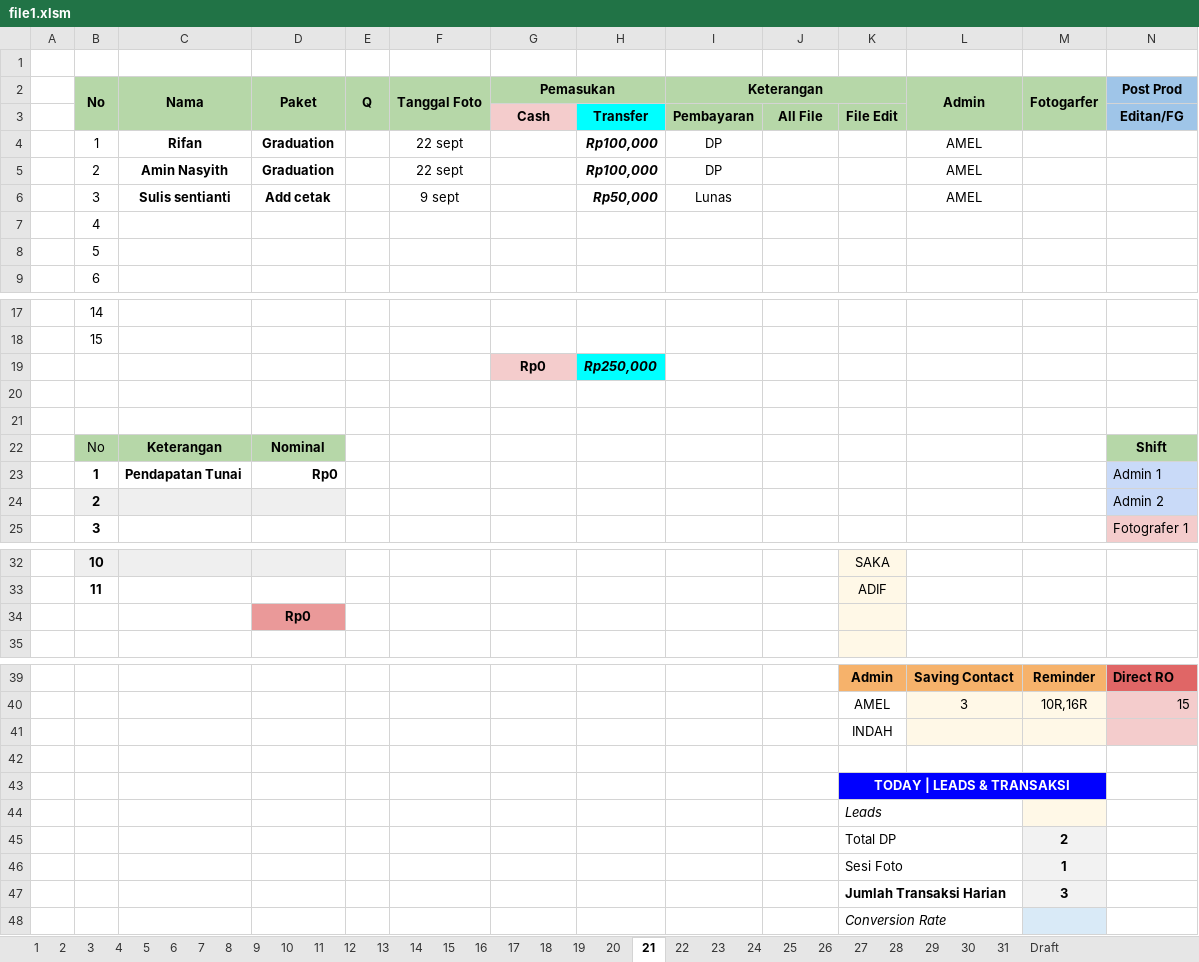
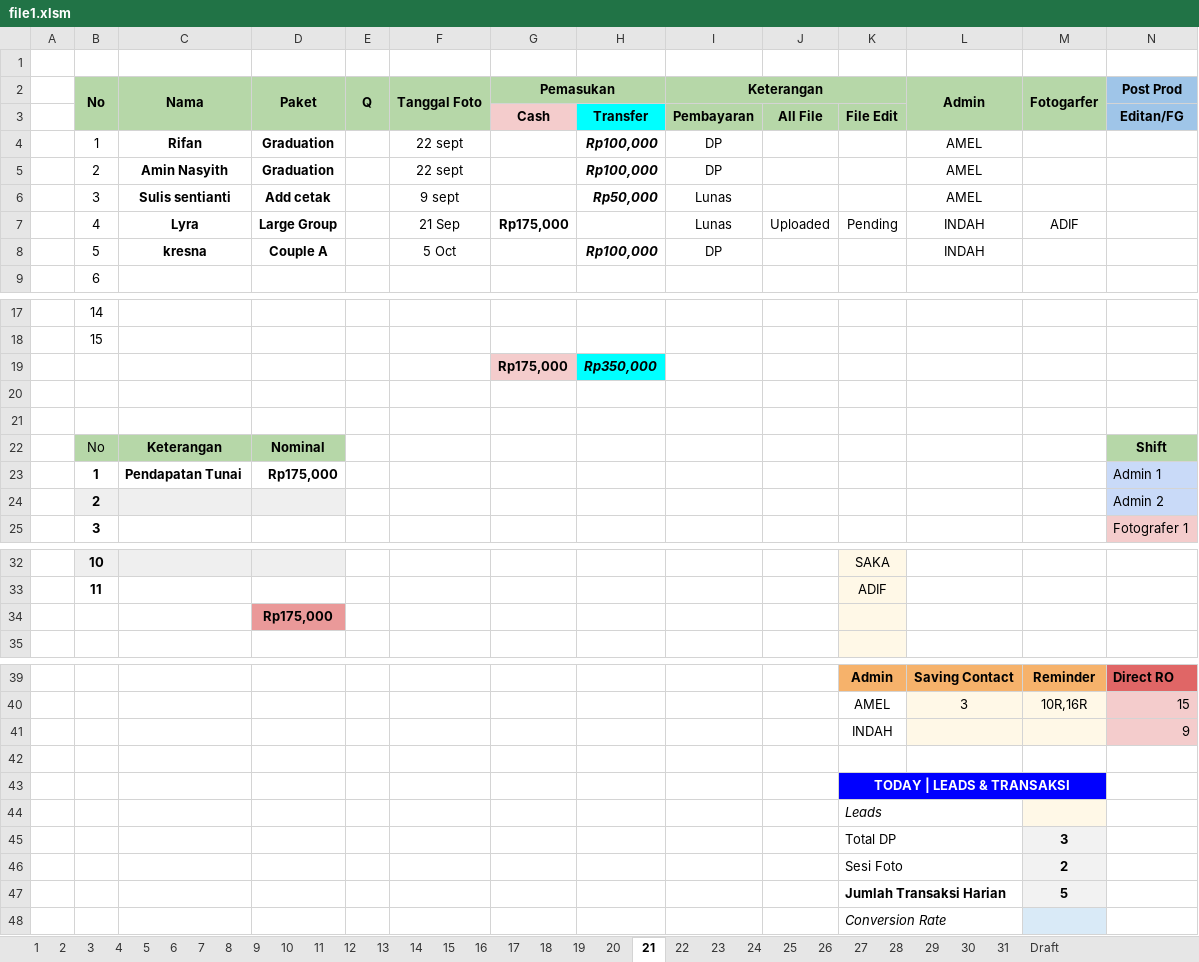
Before and after one commit to whynunuu/FoxeStudio, an Excel workbook: file1.xlsm, sheet 21, drawn as a sheet; only a part is shown, gaps mark what is left out; values as stored, in another font and other column widths than the file's, no borders; charts and pictures and conditional formats not drawn; removed rows and columns are numbered as before the commit, all else as after; rows hold the shown columns only; the diff names each change by its address in the sheet, - before the commit and + after, or states it on an @@ line.

```diff
--- a/file1.xlsm (sheet 21)
+++ b/file1.xlsm (sheet 21)
-row 7:  | 4
-row 8:  | 5
+row 7:  | 4 | Lyra | Large Group |  | 21 Sep | Rp175,000 |  | Lunas | Uploaded | Pending | INDAH | ADIF
+row 8:  | 5 | kresna | Couple A |  | 5 Oct |  | Rp100,000 | DP |  |  | INDAH
-row 19:  |  |  |  |  |  | Rp0 | Rp250,000
+row 19:  |  |  |  |  |  | Rp175,000 | Rp350,000
-D23 (Paket): Rp0
+D23 (Paket): Rp175,000
-D34 (Paket): Rp0
+D34 (Paket): Rp175,000
-N41 (Post Prod): (empty)
+N41 (Post Prod): 9
+row 45:  |  |  |  |  |  |  |  |  |  | Total DP |  | 3
-K46: Total DP
+K46: Sesi Foto
-row 46:  |  |  |  |  |  |  |  |  |  | Sesi Foto |  | 1
-M47 (Fotogarfer): 3
+M47 (Fotogarfer): 5
```
Also changed, not shown: sheet Resume Karyawan KPI, sheet 31, formulas that keep their value, charts or pictures, file2.xlsx, 9 other files.
